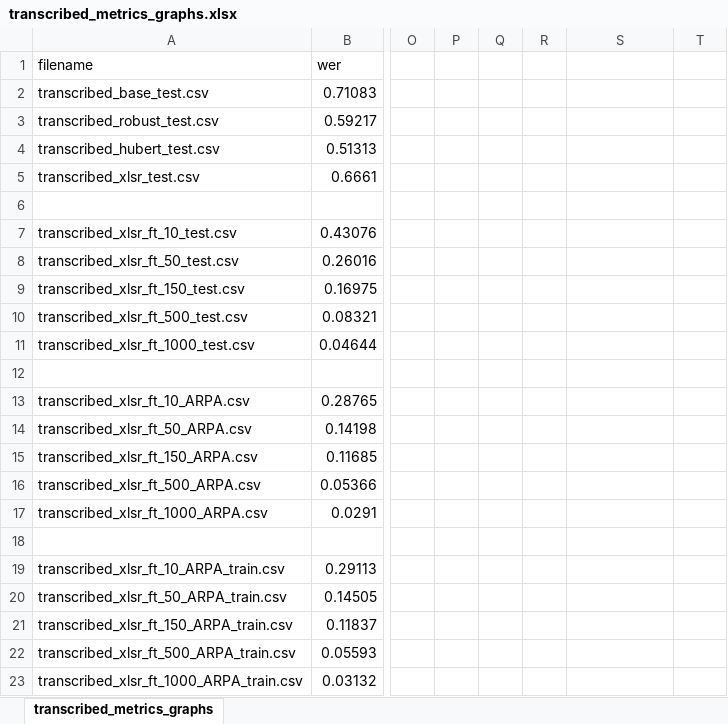
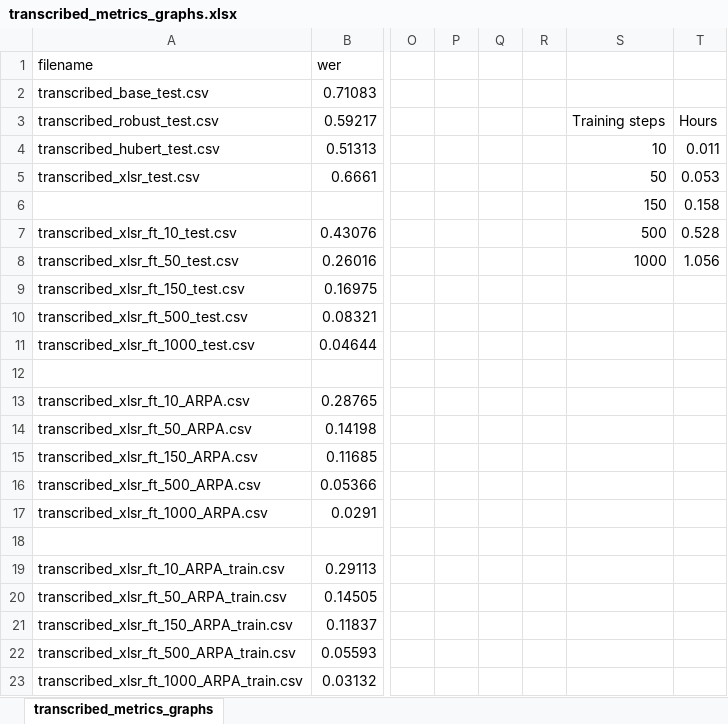
Before and after one commit to KaranChand/ATC, an Excel workbook: HG/metrics/transcribed_metrics_graphs.xlsx, sheet transcribed_metrics_graphs, drawn as a sheet; only a part is shown, gaps mark what is left out; values as stored, in another font and other column widths than the file's, no borders; charts and pictures and table styles not drawn; rows hold the shown columns only; the diff names each change by its address in the sheet, - before the commit and + after, or states it on an @@ line.

```diff
--- a/HG/metrics/transcribed_metrics_graphs.xlsx (sheet transcribed_metrics_graphs)
+++ b/HG/metrics/transcribed_metrics_graphs.xlsx (sheet transcribed_metrics_graphs)
-S3: (empty)
+S3: Training steps
-T3: (empty)
+T3: Hours
-S4: (empty)
+S4: 10
-T4: (empty)
+T4: 0.011
-S5: (empty)
+S5: 50
-T5: (empty)
+T5: 0.053
-row 6: (empty)
+row 6:  |  |  |  |  |  | 150 | 0.158
-S7: (empty)
+S7: 500
-T7: (empty)
+T7: 0.528
-S8: (empty)
+S8: 1000
-T8: (empty)
+T8: 1.056
```
Also changed, not shown: 1 other file.
